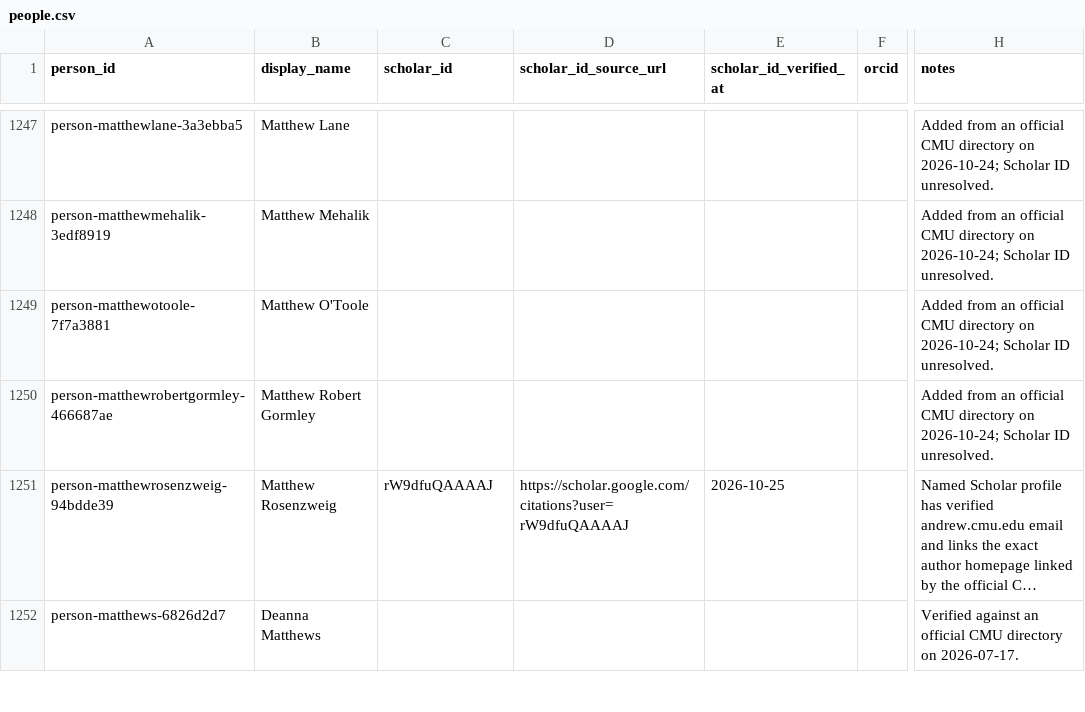
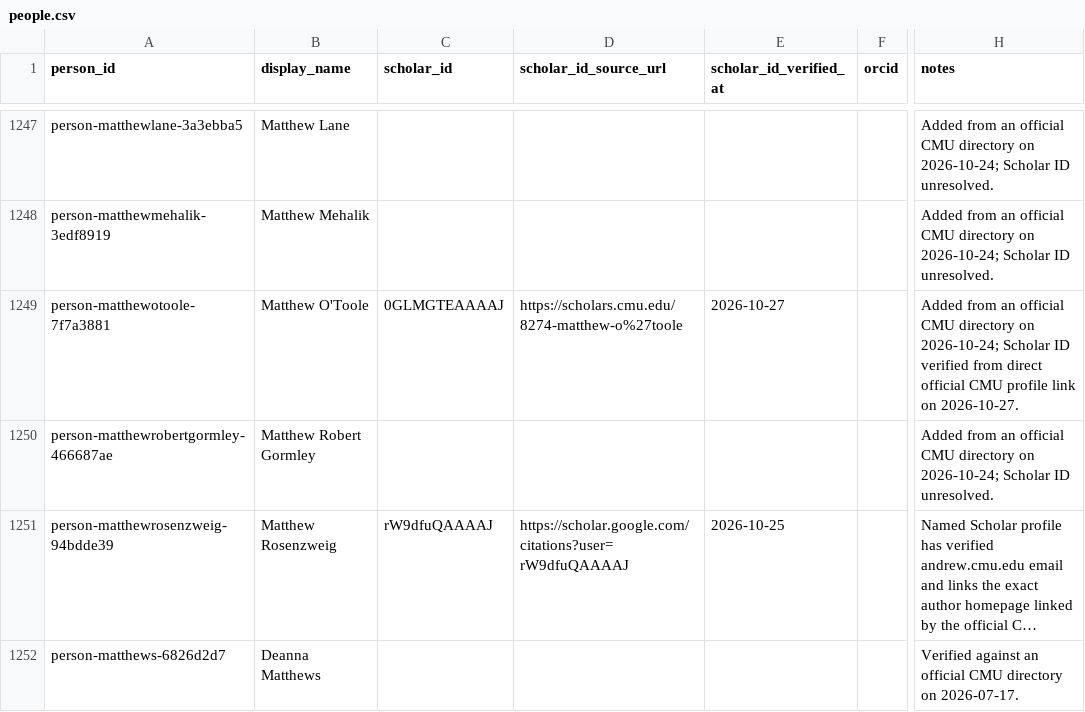
Before and after one commit to cmccomb/map-of-research, a CSV file: registry/people.csv, drawn as a sheet; only a part is shown, gaps mark what is left out; long unchanged cells end in …; the diff covers the shown part only; the diff names each change by its address in the sheet, - before the commit and + after, or states it on an @@ line.

Commit message:
Record five direct CMU-linked SCS Scholar IDs

```diff
--- a/registry/people.csv
+++ b/registry/people.csv
-C1249 (scholar_id): (empty)
+C1249 (scholar_id): 0GLMGTEAAAAJ
-D1249 (scholar_id_source_url): (empty)
+D1249 (scholar_id_source_url): https://scholars.cmu.edu/8274-matthew-o%27toole
-E1249 (scholar_id_verified_at): (empty)
+E1249 (scholar_id_verified_at): 2026-10-27
-H1249 (notes): …Scholar ID unresolved.
+H1249 (notes): …Scholar ID verified from direct official CMU profile link on 2026-10-27.
```
Also changed, not shown: 16 edited cells elsewhere in this file, 1 other file.
